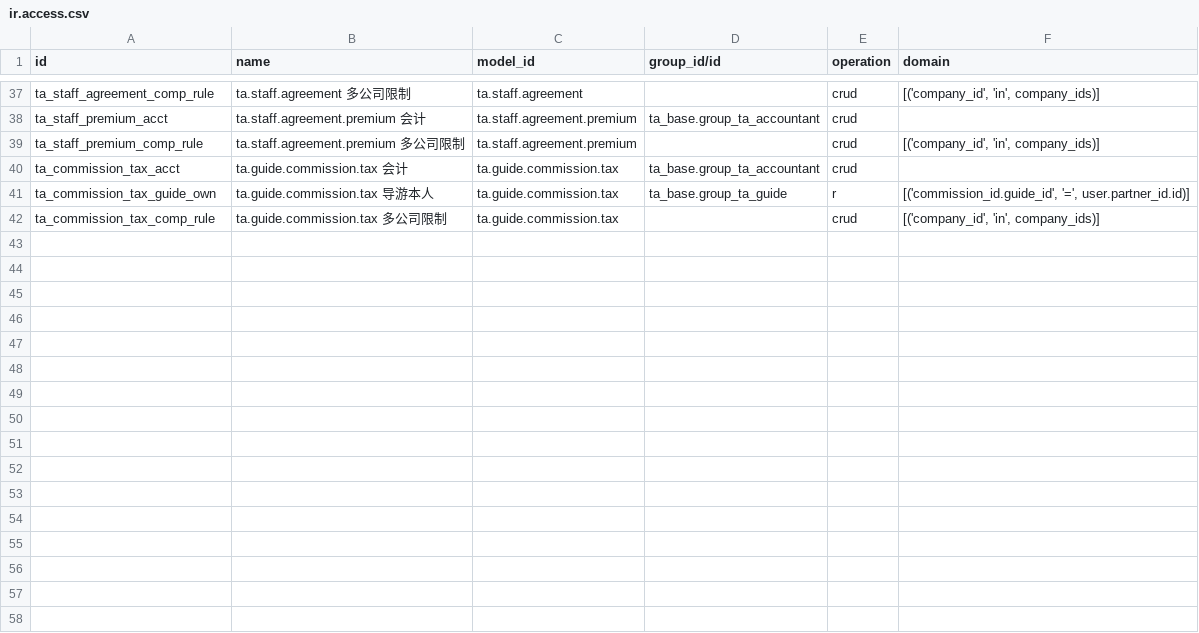
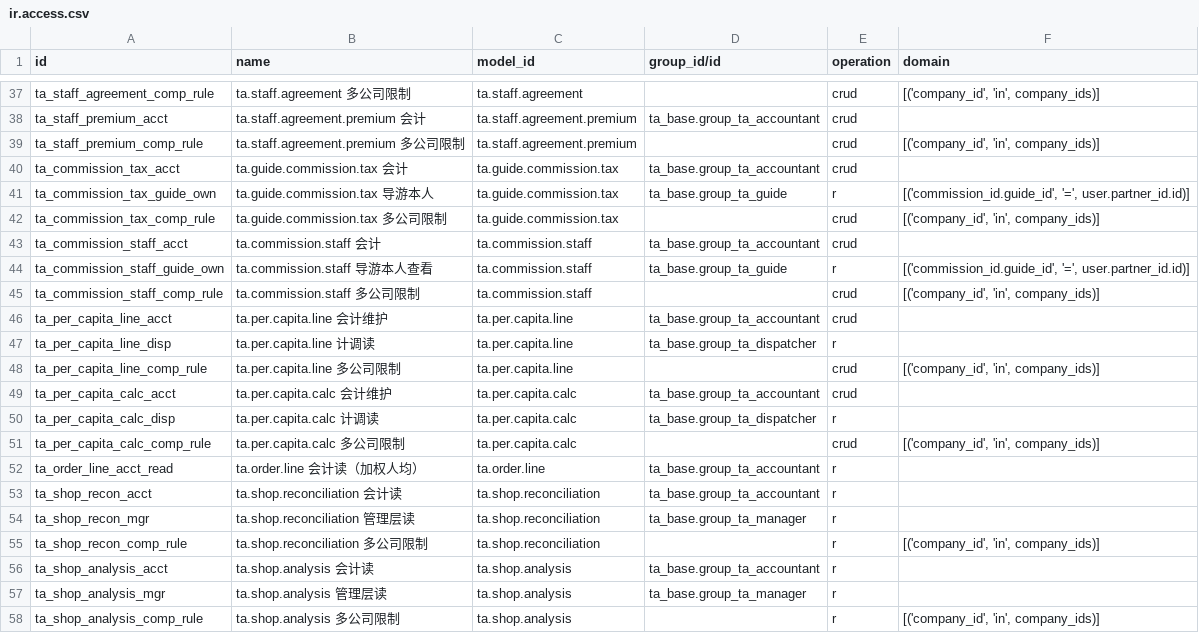
Before and after one commit to modelyi/odoo_tour, a CSV file: c-系统实现/odootour/modules/ta_guide/security/ir.access.csv, drawn as a sheet; only a part is shown, gaps mark what is left out; the diff names each change by its address in the sheet, - before the commit and + after, or states it on an @@ line.

```diff
--- a/c-系统实现/odootour/modules/ta_guide/security/ir.access.csv
+++ b/c-系统实现/odootour/modules/ta_guide/security/ir.access.csv
+row 43: ta_commission_staff_acct | ta.commission.staff 会计 | ta.commission.staff | ta_base.group_ta_accountant | crud
+row 44: ta_commission_staff_guide_own | ta.commission.staff 导游本人查看 | ta.commission.staff | ta_base.group_ta_guide | r | [('commission_id.guide_id', '=', user.partner_id.id)]
+row 45: ta_commission_staff_comp_rule | ta.commission.staff 多公司限制 | ta.commission.staff |  | crud | [('company_id', 'in', company_ids)]
+row 46: ta_per_capita_line_acct | ta.per.capita.line 会计维护 | ta.per.capita.line | ta_base.group_ta_accountant | crud
+row 47: ta_per_capita_line_disp | ta.per.capita.line 计调读 | ta.per.capita.line | ta_base.group_ta_dispatcher | r
+row 48: ta_per_capita_line_comp_rule | ta.per.capita.line 多公司限制 | ta.per.capita.line |  | crud | [('company_id', 'in', company_ids)]
+row 49: ta_per_capita_calc_acct | ta.per.capita.calc 会计维护 | ta.per.capita.calc | ta_base.group_ta_accountant | crud
+row 50: ta_per_capita_calc_disp | ta.per.capita.calc 计调读 | ta.per.capita.calc | ta_base.group_ta_dispatcher | r
+row 51: ta_per_capita_calc_comp_rule | ta.per.capita.calc 多公司限制 | ta.per.capita.calc |  | crud | [('company_id', 'in', company_ids)]
+row 52: ta_order_line_acct_read | ta.order.line 会计读（加权人均） | ta.order.line | ta_base.group_ta_accountant | r
+row 53: ta_shop_recon_acct | ta.shop.reconciliation 会计读 | ta.shop.reconciliation | ta_base.group_ta_accountant | r
+row 54: ta_shop_recon_mgr | ta.shop.reconciliation 管理层读 | ta.shop.reconciliation | ta_base.group_ta_manager | r
+row 55: ta_shop_recon_comp_rule | ta.shop.reconciliation 多公司限制 | ta.shop.reconciliation |  | r | [('company_id', 'in', company_ids)]
+row 56: ta_shop_analysis_acct | ta.shop.analysis 会计读 | ta.shop.analysis | ta_base.group_ta_accountant | r
+row 57: ta_shop_analysis_mgr | ta.shop.analysis 管理层读 | ta.shop.analysis | ta_base.group_ta_manager | r
+row 58: ta_shop_analysis_comp_rule | ta.shop.analysis 多公司限制 | ta.shop.analysis |  | r | [('company_id', 'in', company_ids)]
```
Also changed, not shown: 30 other files.
